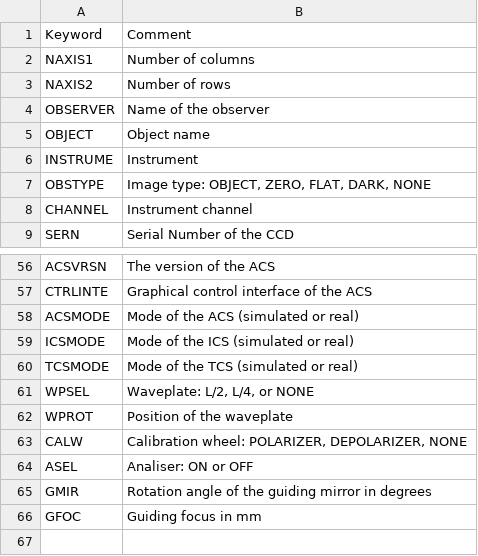
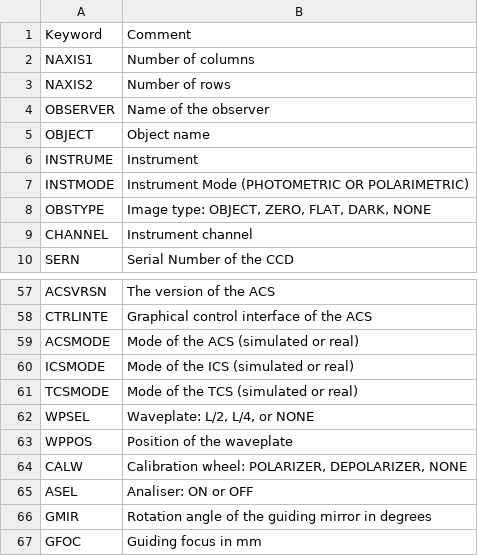
Before and after one commit to DBernardes/S4CCS, a CSV file: SPARC4_ACS/data/header_content.csv, drawn as a sheet; only a part is shown, gaps mark what is left out; addresses are those after the commit; the diff names each change by its address in the sheet, - before the commit and + after, or states it on an @@ line.

Commit message:
adding the keyword INSTMODE

```diff
--- a/SPARC4_ACS/data/header_content.csv
+++ b/SPARC4_ACS/data/header_content.csv
+row 7: INSTMODE | Instrument Mode (PHOTOMETRIC OR POLARIMETRIC)
-A63: WPROT
+A63: WPPOS
```
Also changed, not shown: 9 other files.
